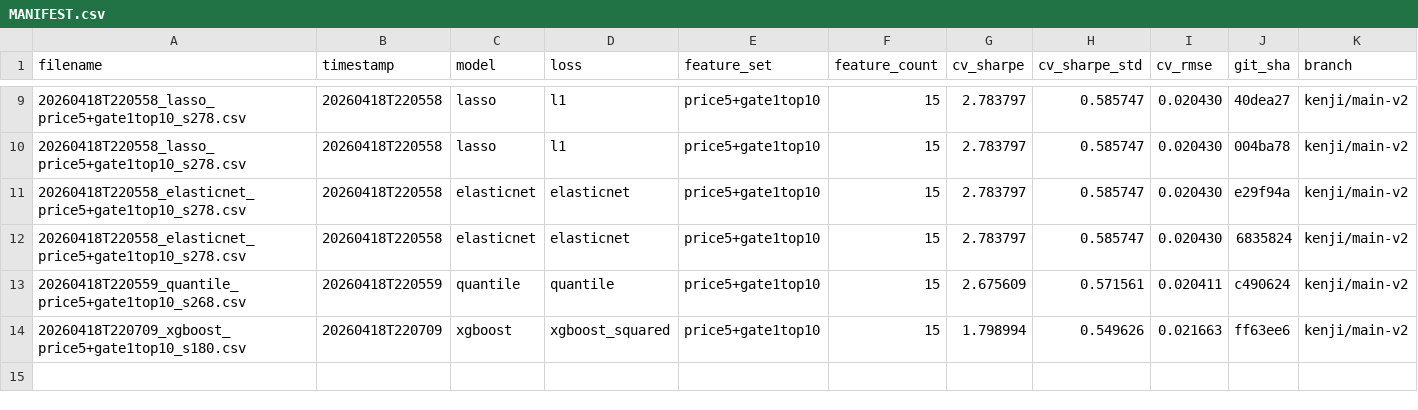
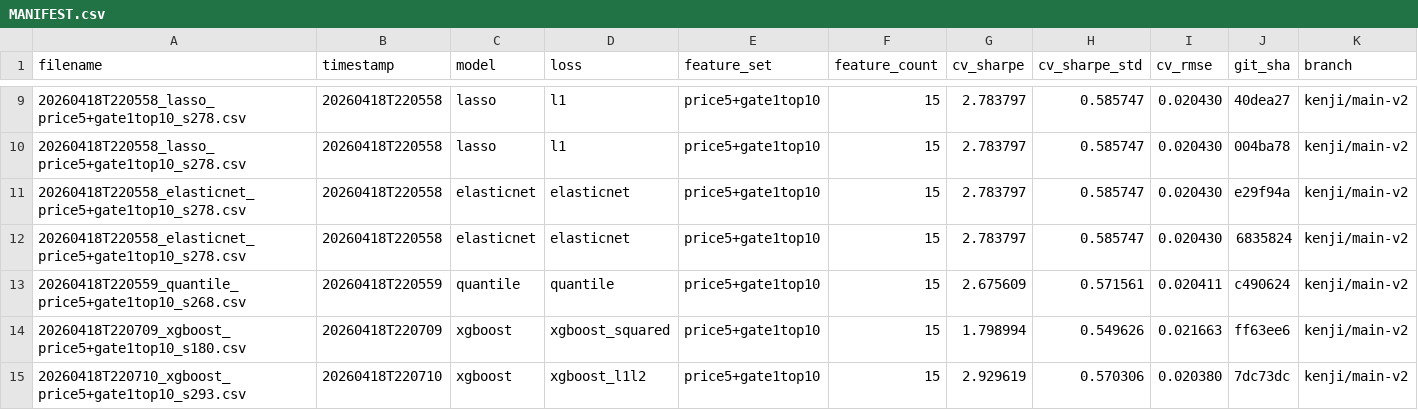
Before and after one commit to wstaempfli/datathon-2026, a CSV file: submissions/MANIFEST.csv, drawn as a sheet; only a part is shown, gaps mark what is left out; rows hold the shown columns only; the diff names each change by its address in the sheet, - before the commit and + after, or states it on an @@ line.

Commit message:
submit: xgboost / price5+gate1top10 / sharpe=2.930

```diff
--- a/submissions/MANIFEST.csv
+++ b/submissions/MANIFEST.csv
+row 15: 20260418T220710_xgboost_price5+gate1top10_s293.csv | 20260418T220710 | xgboost | xgboost_l1l2 | price5+gate1top10 | 15 | 2.929619 | 0.570306 | 0.020380 | 7dc73dc | kenji/main-v2
```
Also changed, not shown: 1 other file.
